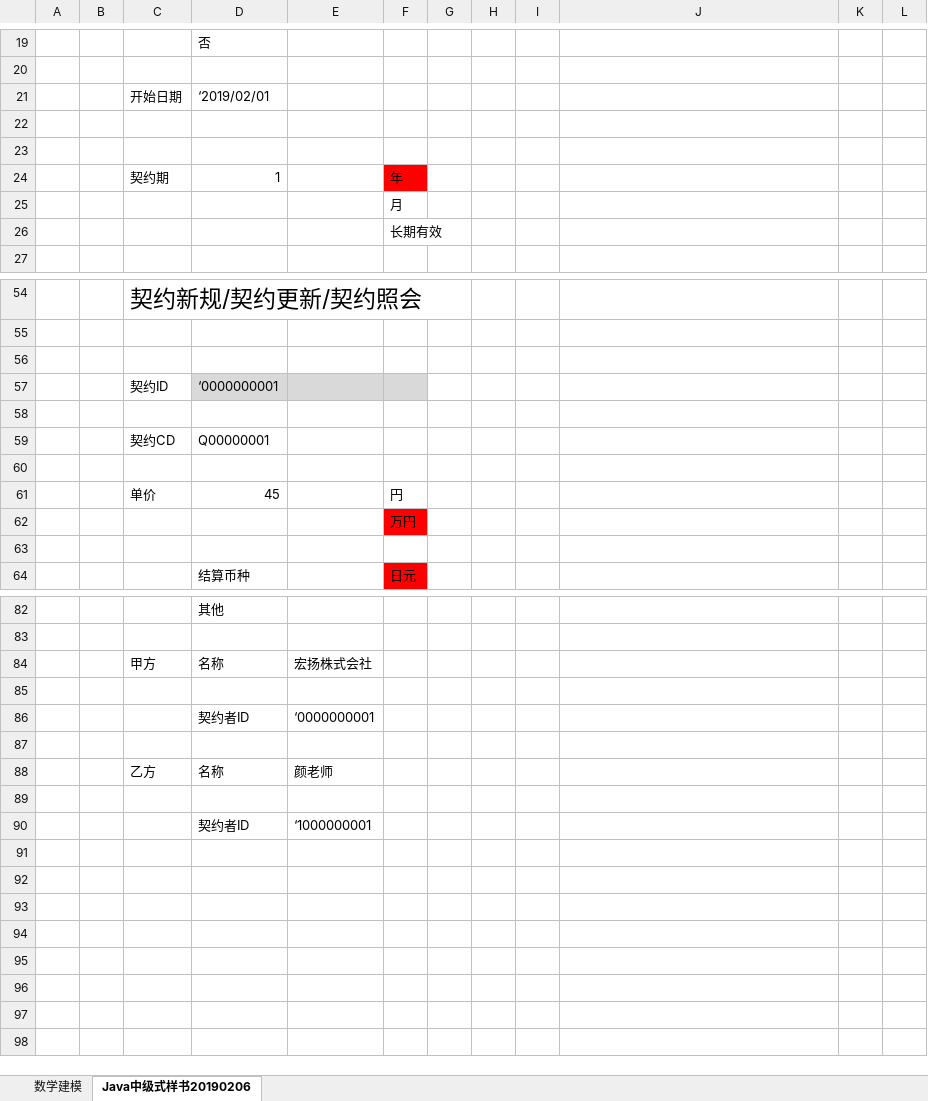
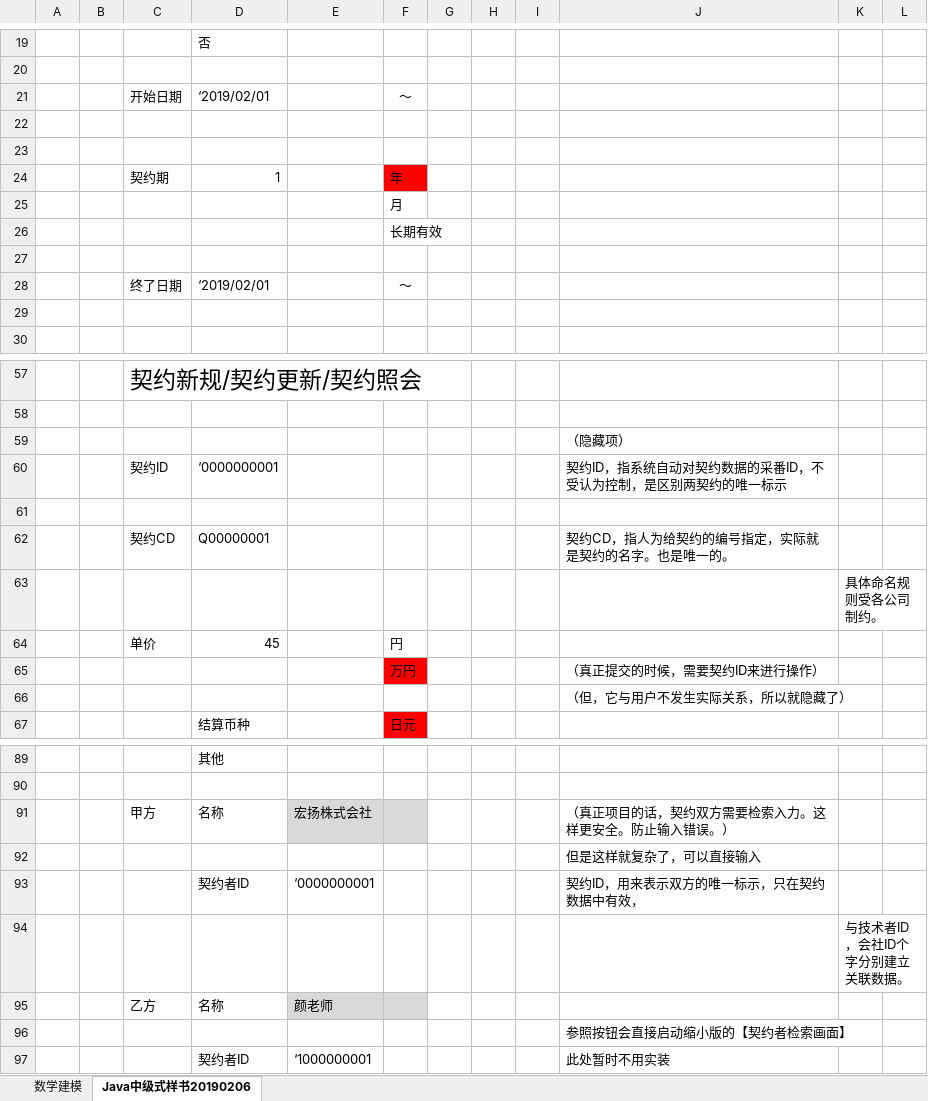
Before and after one commit to YANHAOsTHINGSdb/JavaMiddleClassSampleSource, an Excel workbook: doc/java中级试做式样书20190206.xlsx, sheet Java中级式样书20190206, drawn as a sheet; only a part is shown, gaps mark what is left out; values as stored, in another font and other column widths than the file's, no borders; charts and pictures not drawn; removed rows and columns are numbered as before the commit, all else as after; the diff covers the shown part only; the diff names each change by its address in the sheet, - before the commit and + after, or states it on an @@ line.

Commit message:
修改了一下设计
1，契约者ID的位置发生了调整
2，契约ID变成隐藏项
3，需要追加契约者管理画面
 都是因为技术者与会社不是一个对象，但他们又要发生契约，所以用【契约者】这个对象涵盖双方

```diff
--- a/doc/java中级试做式样书20190206.xlsx (sheet Java中级式样书20190206)
+++ b/doc/java中级试做式样书20190206.xlsx (sheet Java中级式样书20190206)
-F21: (empty)
+F21: 〜
+row 27: (empty)
+row 28:  |  | 终了日期 | ‘2019/02/01 |  | 〜
+row 29: (empty)
+row 59:  |  |  |  |  |  |  |  |  | （隐藏项）
+row 60:  |  | 契约ID | ‘0000000001 |  |  |  |  |  | 契约ID，指系统自动对契约数据的采番ID，不受认为控制，是区别两契约的唯一标示
-row 57:  |  | 契约ID | ‘0000000001
-row 58: (empty)
-J62: (empty)
+J62: 契约CD，指人为给契约的编号指定，实际就是契约的名字。也是唯一的。
-K63: (empty)
+K63: 具体命名规则受各公司制约。
-J65: (empty)
+J65: （真正提交的时候，需要契约ID来进行操作）
-J66: (empty)
+J66: （但，它与用户不发生实际关系，所以就隐藏了）
-E91:F91 fill: none
+E91:F91 fill: #D9D9D9
-J91: (empty)
+J91: （真正项目的话，契约双方需要检索入力。这样更安全。防止输入错误。）
-J92: (empty)
+J92: 但是这样就复杂了，可以直接输入
-J93: (empty)
+J93: 契约ID，用来表示双方的唯一标示，只在契约数据中有效，
-K94: (empty)
+K94: 与技术者ID，会社ID个字分别建立关联数据。
-E95:F95 fill: none
+E95:F95 fill: #D9D9D9
-J96: (empty)
+J96: 参照按钮会直接启动缩小版的【契约者检索画面】
-J97: (empty)
+J97: 此处暂时不用实装
```
Also changed, not shown: 4 added rows and 4 edited cells elsewhere in this sheet, sheet 数学建模, charts or pictures.
